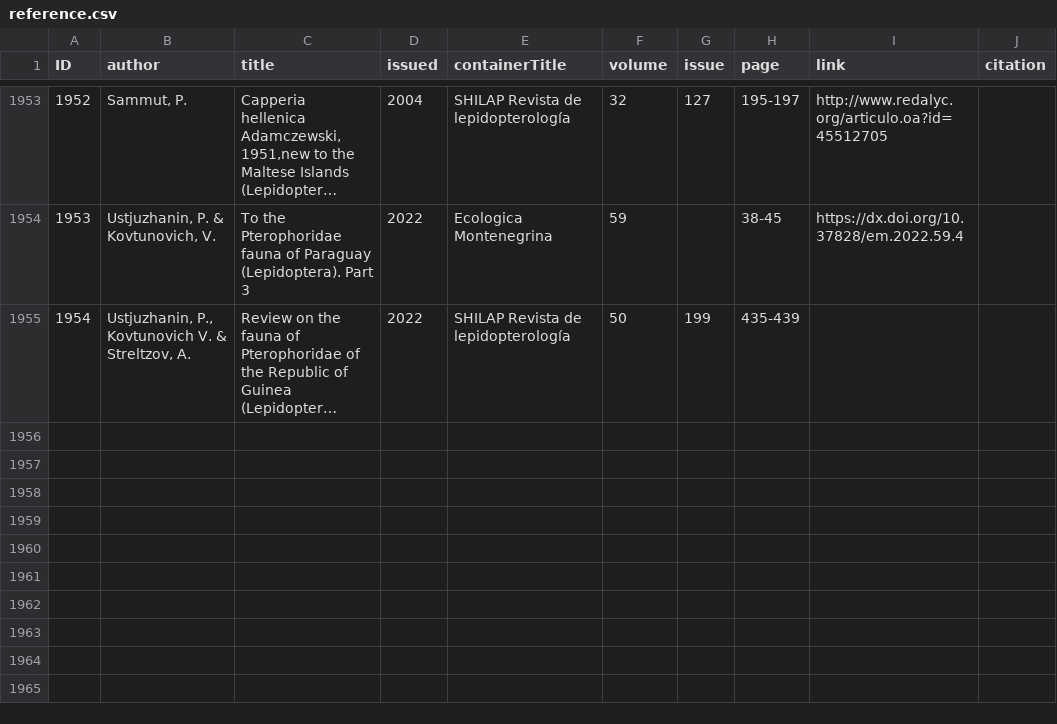
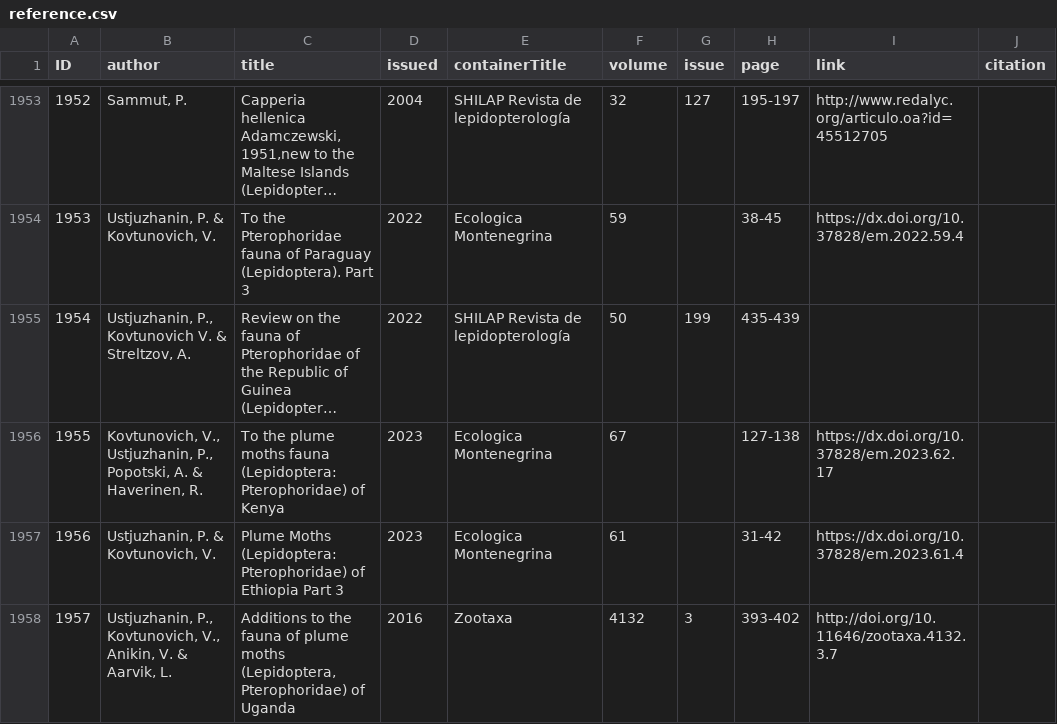
Before and after one commit to dhobern/pterophoroidea, a CSV file: coldp/data/reference.csv, drawn as a sheet; only a part is shown, gaps mark what is left out; long unchanged cells end in …; the diff names each change by its address in the sheet, - before the commit and + after, or states it on an @@ line.

```diff
--- a/coldp/data/reference.csv
+++ b/coldp/data/reference.csv
+row 1956: 1955 | Kovtunovich, V., Ustjuzhanin, P., Popotski, A. & Haverinen, R. | To the plume moths fauna (Lepidoptera: Pterophoridae) of Kenya | 2023 | Ecologica Montenegrina | 67 |  | 127-138 | https://dx.doi.org/10.37828/em.2023.62.17
+row 1957: 1956 | Ustjuzhanin, P. & Kovtunovich, V. | Plume Moths (Lepidoptera: Pterophoridae) of Ethiopia Part 3 | 2023 | Ecologica Montenegrina | 61 |  | 31-42 | https://dx.doi.org/10.37828/em.2023.61.4
+row 1958: 1957 | Ustjuzhanin, P., Kovtunovich, V., Anikin, V. & Aarvik, L. | Additions to the fauna of plume moths (Lepidoptera, Pterophoridae) of Uganda | 2016 | Zootaxa | 4132 | 3 | 393-402 | http://doi.org/10.11646/zootaxa.4132.3.7
```
Also changed, not shown: coldp/data/distribution.csv, coldp/data/name.csv, 7 other files.
